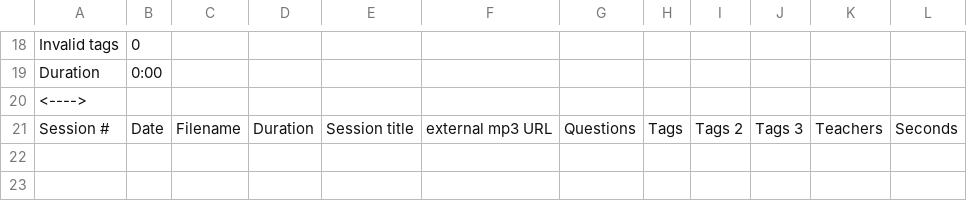
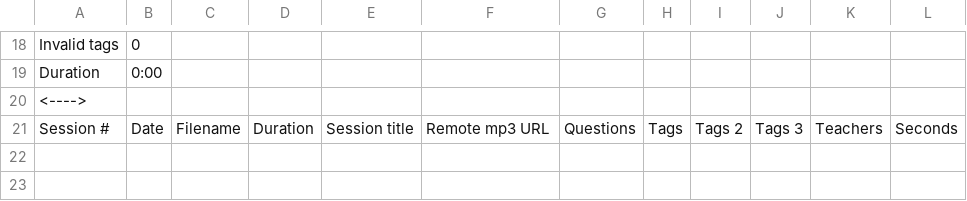
Before and after one commit to Kaccana-Bhikkhu/kaccana-bhikkhu.github.io, a CSV file: csv/EventTemplate.csv, drawn as a sheet; only a part is shown, gaps mark what is left out.

```diff
--- a/csv/EventTemplate.csv
+++ b/csv/EventTemplate.csv
@@ -20,3 +20,3 @@ Duration,0:00,,,,,,,,,,
 <---->,,,,,,,,,,,
-Session #,Date,Filename,Duration,Session title,external mp3 URL,Questions,Tags,Tags 2,Tags 3,Teachers,Seconds
+Session #,Date,Filename,Duration,Session title,Remote mp3 URL,Questions,Tags,Tags 2,Tags 3,Teachers,Seconds
 ,,,,,,,,,,,
```
Also changed, not shown: csv/Summary.csv, csv/TG2013.csv, 5 other files.
